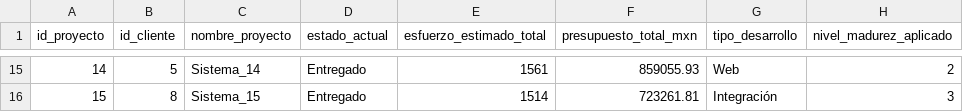
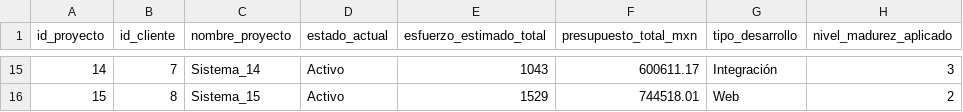
Before and after one commit to Kory24/BI-Final, a CSV file: Dim_Proyecto.csv, drawn as a sheet; only a part is shown, gaps mark what is left out; the diff covers the shown part only.

```diff
--- a/Dim_Proyecto.csv
+++ b/Dim_Proyecto.csv
@@ -15,2 +15,2 @@ id_proyecto,id_cliente,nombre_proyecto,estado_actual,esfuerzo_estimado_total,pre
-14,5,Sistema_14,Entregado,1561,859055.93,Web,2
-15,8,Sistema_15,Entregado,1514,723261.81,Integración,3
+14,7,Sistema_14,Activo,1043,600611.17,Integración,3
+15,8,Sistema_15,Activo,1529,744518.01,Web,2
```
Also changed, not shown: 64 edited cells elsewhere in this file, Dim_Cliente.csv, Dim_Empleado.csv, 3 other files.
